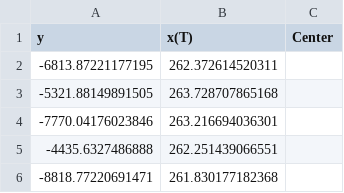
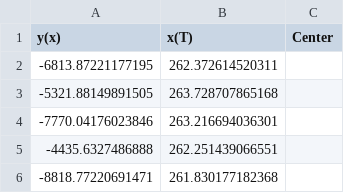
Before and after one commit to devoworm/Drosophila-imaginal-disc-segmentation, a CSV file: Mathematical Furrow/segmented-cells-with-corrected-furrow.csv, drawn as a sheet; only a part is shown.

Commit message:
Update segmented-cells-with-corrected-furrow.csv

```diff
--- a/Mathematical Furrow/segmented-cells-with-corrected-furrow.csv
+++ b/Mathematical Furrow/segmented-cells-with-corrected-furrow.csv
@@ -1,2 +1,2 @@
-y,x(T),Center
+y(x),x(T),Center
 -6813.87221177195,262.372614520311,
```
